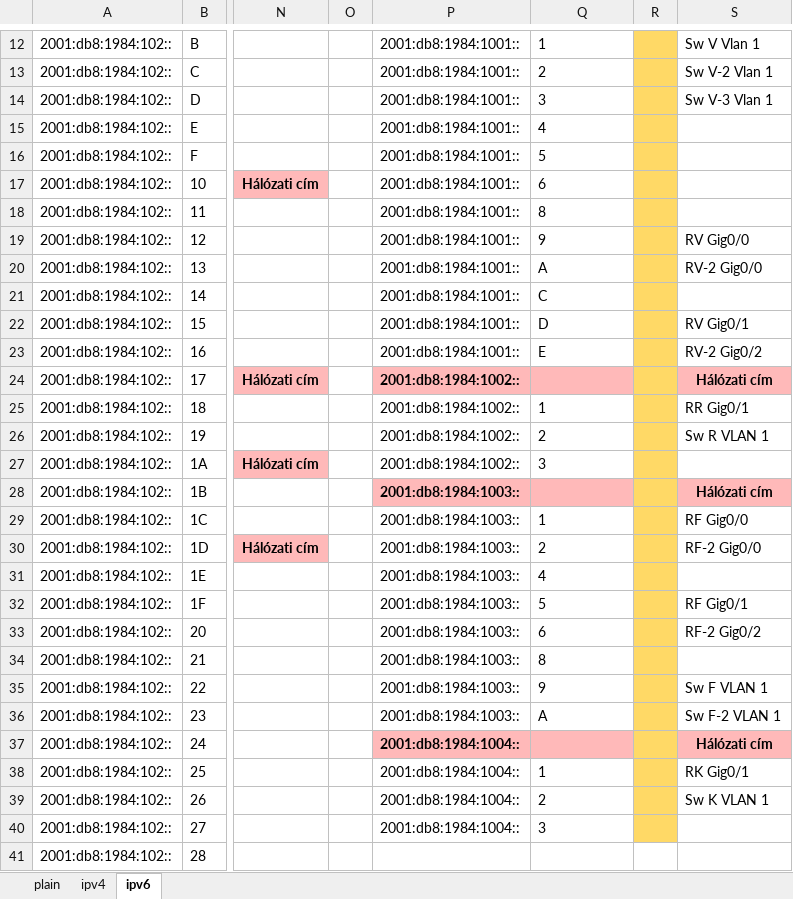
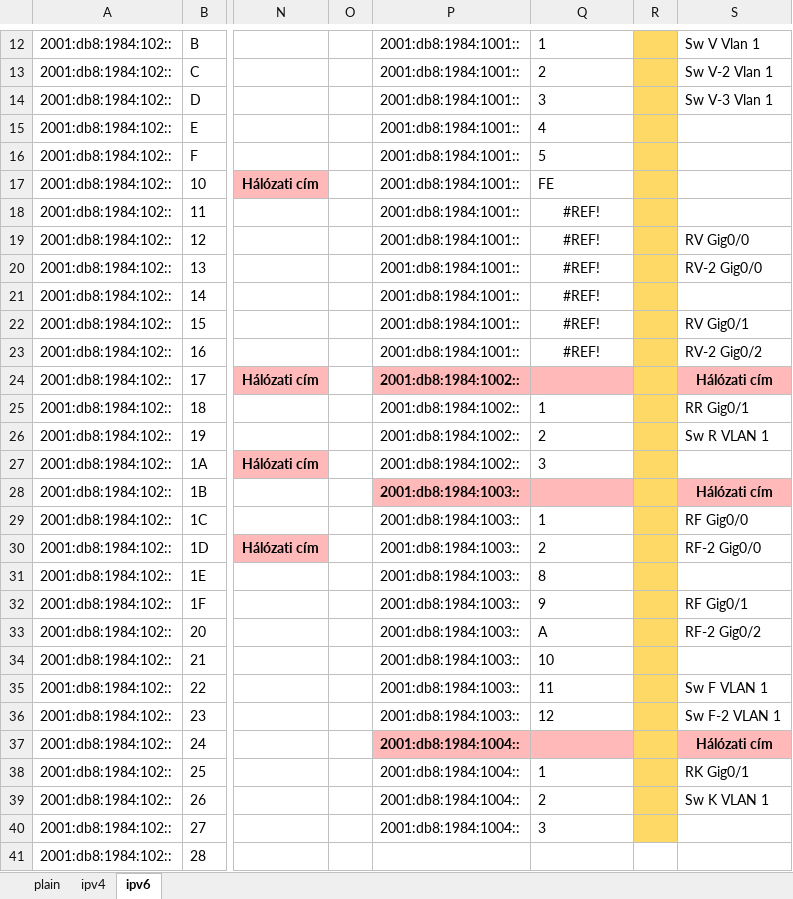
Before and after one commit to I-Izumi/aromas-cubanos, an Excel workbook: Documentations/VLANs/VLSM-tablazat.xlsx, sheet ipv6, drawn as a sheet; only a part is shown, gaps mark what is left out; values as stored, in another font and other column widths than the file's, no borders; the diff names each change by its address in the sheet, - before the commit and + after, or states it on an @@ line.

```diff
--- a/Documentations/VLANs/VLSM-tablazat.xlsx (sheet ipv6)
+++ b/Documentations/VLANs/VLSM-tablazat.xlsx (sheet ipv6)
-Q17: 6
+Q17: FE
-Q18: 8
+Q18: #REF!
-Q18:Q23 alignment: left
+Q18:Q23 alignment: center
-Q19: 9
+Q19: #REF!
-Q20: A
+Q20: #REF!
-Q21: C
+Q21: #REF!
-Q22: D
+Q22: #REF!
-Q23: E
+Q23: #REF!
-Q31: 4
+Q31: 8
-Q32: 5
+Q32: 9
-Q33: 6
+Q33: A
-Q34: 8
+Q34: 10
-Q35: 9
+Q35: 11
-Q36: A
+Q36: 12
```
Also changed, not shown: sheet ipv4, formulas that keep their value, 5 other files.
